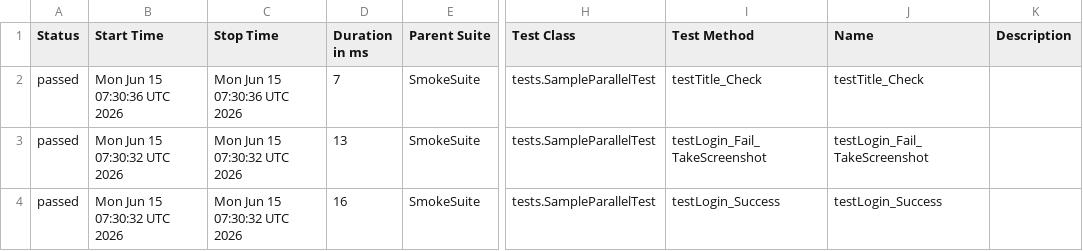
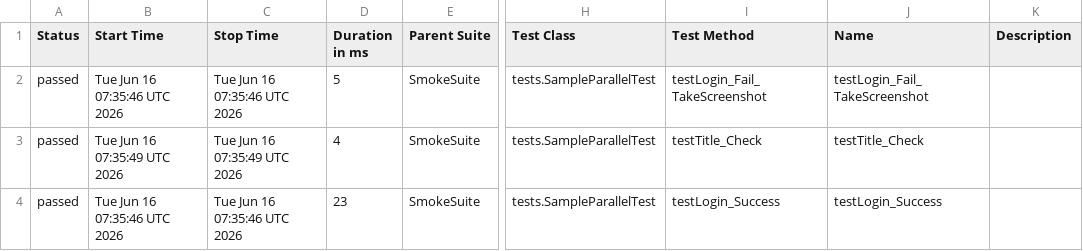
Before and after one commit to phuonghoang123456/lab11THEEND, a CSV file: data/suites.csv, drawn as a sheet; only a part is shown, gaps mark what is left out; the diff names each change by its address in the sheet, - before the commit and + after, or states it on an @@ line.

```diff
--- a/data/suites.csv
+++ b/data/suites.csv
-B2 (Start Time): Mon Jun 15 07:30:36 UTC 2026
+B2 (Start Time): Tue Jun 16 07:35:46 UTC 2026
-C2 (Stop Time): Mon Jun 15 07:30:36 UTC 2026
+C2 (Stop Time): Tue Jun 16 07:35:46 UTC 2026
-D2 (Duration in ms): 7
+D2 (Duration in ms): 5
-I2 (Test Method): testTitle_Check
+I2 (Test Method): testLogin_Fail_TakeScreenshot
-J2 (Name): testTitle_Check
+J2 (Name): testLogin_Fail_TakeScreenshot
-B3 (Start Time): Mon Jun 15 07:30:32 UTC 2026
+B3 (Start Time): Tue Jun 16 07:35:49 UTC 2026
-C3 (Stop Time): Mon Jun 15 07:30:32 UTC 2026
+C3 (Stop Time): Tue Jun 16 07:35:49 UTC 2026
-D3 (Duration in ms): 13
+D3 (Duration in ms): 4
-I3 (Test Method): testLogin_Fail_TakeScreenshot
+I3 (Test Method): testTitle_Check
-J3 (Name): testLogin_Fail_TakeScreenshot
+J3 (Name): testTitle_Check
-B4 (Start Time): Mon Jun 15 07:30:32 UTC 2026
+B4 (Start Time): Tue Jun 16 07:35:46 UTC 2026
-C4 (Stop Time): Mon Jun 15 07:30:32 UTC 2026
+C4 (Stop Time): Tue Jun 16 07:35:46 UTC 2026
-D4 (Duration in ms): 16
+D4 (Duration in ms): 23
```
Also changed, not shown: 27 other files.
